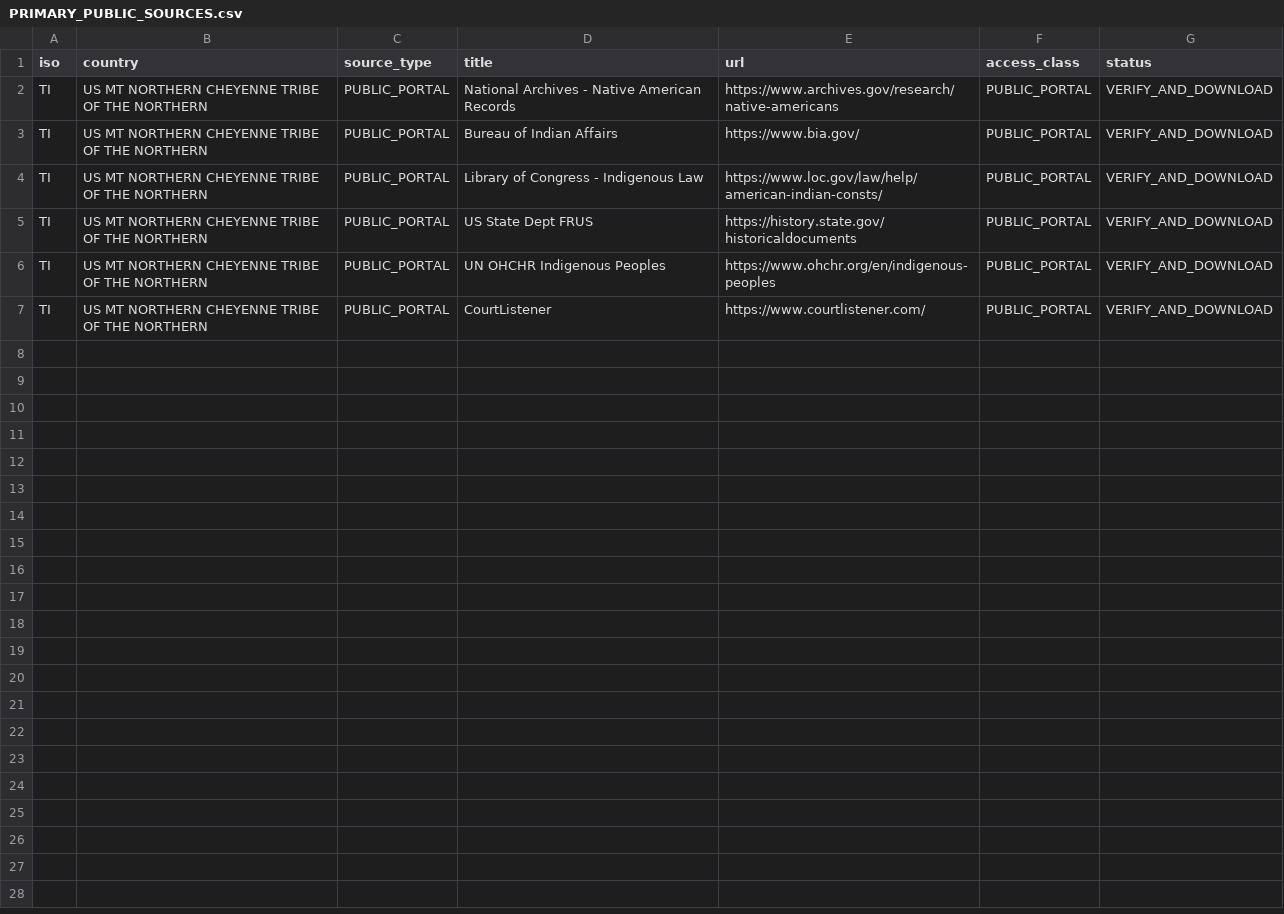
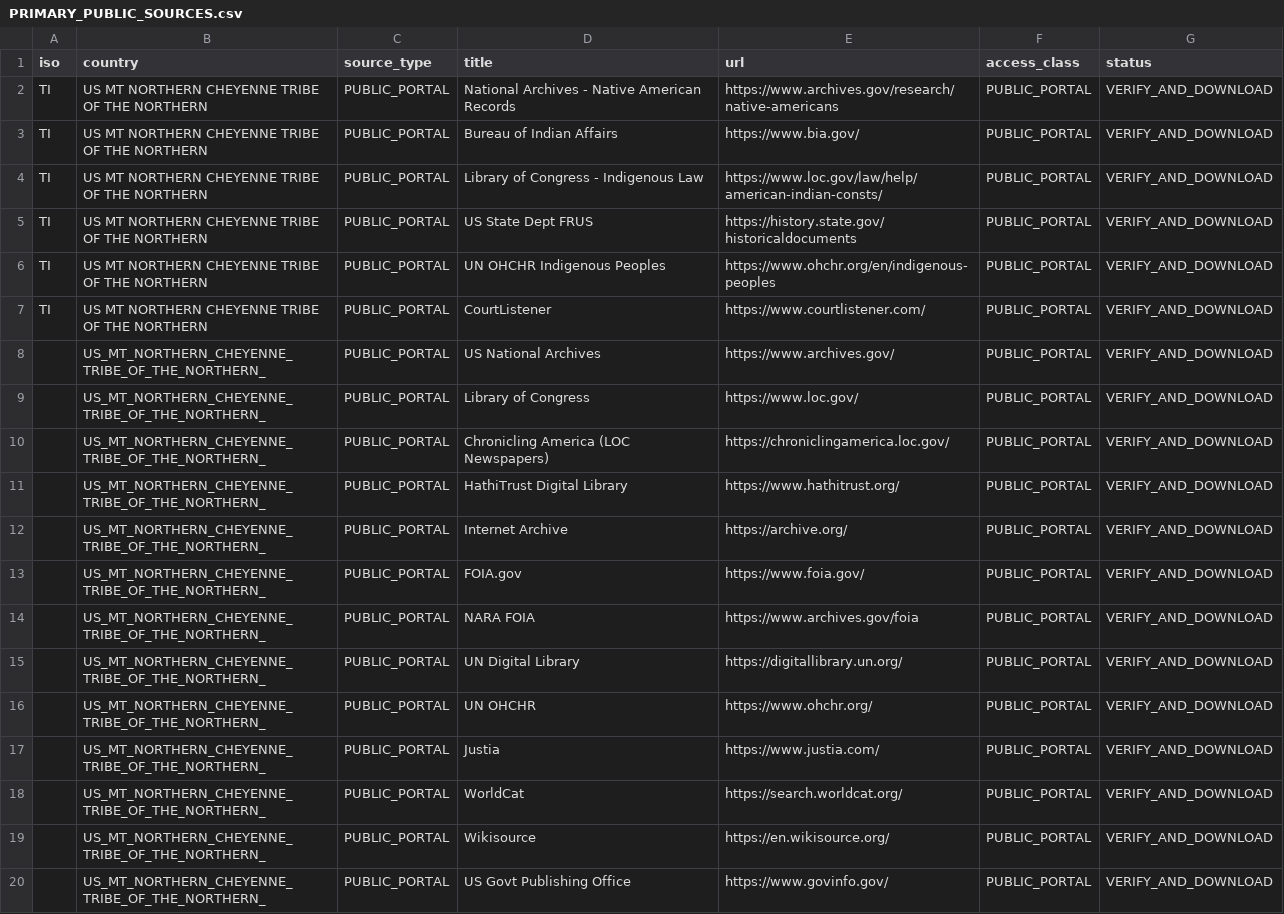
Before and after one commit to GlobalRestitutionAlliance/turtle-island-us-mt-northern-cheyenne-tribe-of-the-northern--master-litigation, a CSV file: 03_Evidentiary_Exhibits/PRIMARY_PUBLIC_SOURCES.csv, drawn as a sheet; the diff names each change by its address in the sheet, - before the commit and + after, or states it on an @@ line.

Commit message:
Expand primary public source registries (Batch 2)

```diff
--- a/03_Evidentiary_Exhibits/PRIMARY_PUBLIC_SOURCES.csv
+++ b/03_Evidentiary_Exhibits/PRIMARY_PUBLIC_SOURCES.csv
+row 8:  | US_MT_NORTHERN_CHEYENNE_TRIBE_OF_THE_NORTHERN_ | PUBLIC_PORTAL | US National Archives | https://www.archives.gov/ | PUBLIC_PORTAL | VERIFY_AND_DOWNLOAD
+row 9:  | US_MT_NORTHERN_CHEYENNE_TRIBE_OF_THE_NORTHERN_ | PUBLIC_PORTAL | Library of Congress | https://www.loc.gov/ | PUBLIC_PORTAL | VERIFY_AND_DOWNLOAD
+row 10:  | US_MT_NORTHERN_CHEYENNE_TRIBE_OF_THE_NORTHERN_ | PUBLIC_PORTAL | Chronicling America (LOC Newspapers) | https://chroniclingamerica.loc.gov/ | PUBLIC_PORTAL | VERIFY_AND_DOWNLOAD
+row 11:  | US_MT_NORTHERN_CHEYENNE_TRIBE_OF_THE_NORTHERN_ | PUBLIC_PORTAL | HathiTrust Digital Library | https://www.hathitrust.org/ | PUBLIC_PORTAL | VERIFY_AND_DOWNLOAD
+row 12:  | US_MT_NORTHERN_CHEYENNE_TRIBE_OF_THE_NORTHERN_ | PUBLIC_PORTAL | Internet Archive | https://archive.org/ | PUBLIC_PORTAL | VERIFY_AND_DOWNLOAD
+row 13:  | US_MT_NORTHERN_CHEYENNE_TRIBE_OF_THE_NORTHERN_ | PUBLIC_PORTAL | FOIA.gov | https://www.foia.gov/ | PUBLIC_PORTAL | VERIFY_AND_DOWNLOAD
+row 14:  | US_MT_NORTHERN_CHEYENNE_TRIBE_OF_THE_NORTHERN_ | PUBLIC_PORTAL | NARA FOIA | https://www.archives.gov/foia | PUBLIC_PORTAL | VERIFY_AND_DOWNLOAD
+row 15:  | US_MT_NORTHERN_CHEYENNE_TRIBE_OF_THE_NORTHERN_ | PUBLIC_PORTAL | UN Digital Library | https://digitallibrary.un.org/ | PUBLIC_PORTAL | VERIFY_AND_DOWNLOAD
+row 16:  | US_MT_NORTHERN_CHEYENNE_TRIBE_OF_THE_NORTHERN_ | PUBLIC_PORTAL | UN OHCHR | https://www.ohchr.org/ | PUBLIC_PORTAL | VERIFY_AND_DOWNLOAD
+row 17:  | US_MT_NORTHERN_CHEYENNE_TRIBE_OF_THE_NORTHERN_ | PUBLIC_PORTAL | Justia | https://www.justia.com/ | PUBLIC_PORTAL | VERIFY_AND_DOWNLOAD
+row 18:  | US_MT_NORTHERN_CHEYENNE_TRIBE_OF_THE_NORTHERN_ | PUBLIC_PORTAL | WorldCat | https://search.worldcat.org/ | PUBLIC_PORTAL | VERIFY_AND_DOWNLOAD
+row 19:  | US_MT_NORTHERN_CHEYENNE_TRIBE_OF_THE_NORTHERN_ | PUBLIC_PORTAL | Wikisource | https://en.wikisource.org/ | PUBLIC_PORTAL | VERIFY_AND_DOWNLOAD
+row 20:  | US_MT_NORTHERN_CHEYENNE_TRIBE_OF_THE_NORTHERN_ | PUBLIC_PORTAL | US Govt Publishing Office | https://www.govinfo.gov/ | PUBLIC_PORTAL | VERIFY_AND_DOWNLOAD
```
Also changed, not shown: 2 other files.
